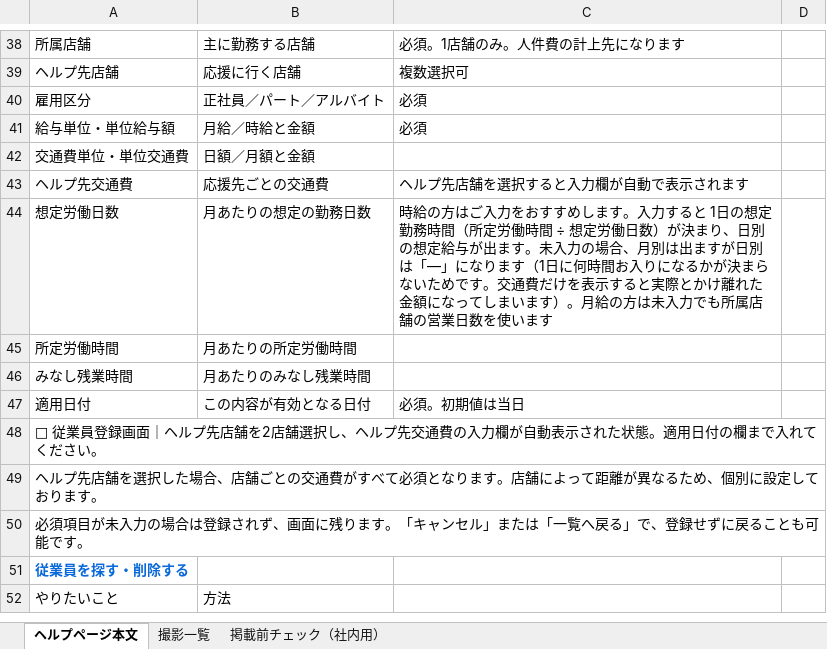
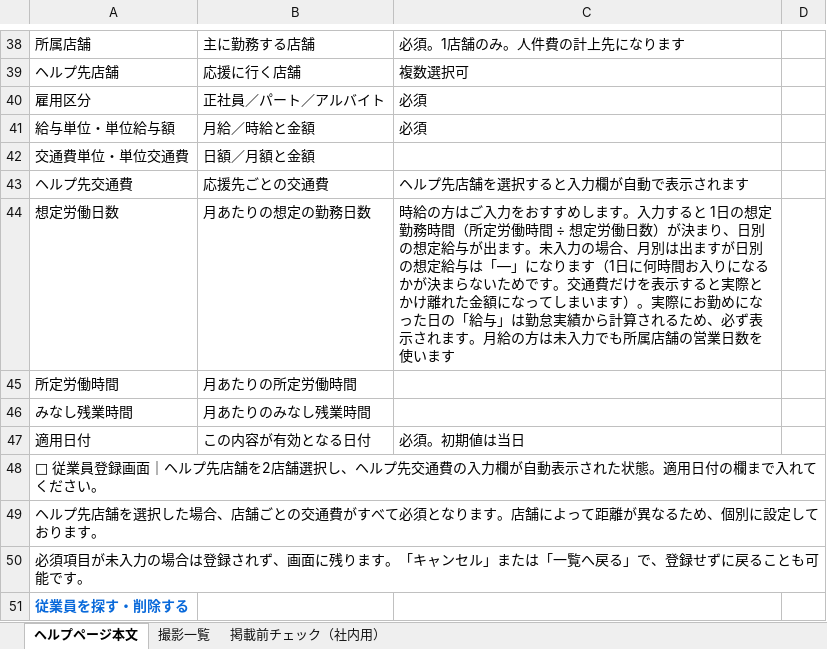
Before and after one commit to suguru789987/rakmy-employee-mgmt-spec, an Excel workbook: 20260805_従業員管理_05_ヘルプページ.xlsx, sheet ヘルプページ本文, drawn as a sheet; only a part is shown, gaps mark what is left out; the shorter side is filled out with more unchanged rows; values as stored, in another font and other column widths than the file's, no borders; the diff names each change by its address in the sheet, - before the commit and + after, or states it on an @@ line.

```diff
--- a/20260805_従業員管理_05_ヘルプページ.xlsx (sheet ヘルプページ本文)
+++ b/20260805_従業員管理_05_ヘルプページ.xlsx (sheet ヘルプページ本文)
-C44: …すが日別は「—」になります（1日に何時間お入りになるかが決まらないためです。交通費だけを表示すると実際とかけ離れた金額になってしまいます）。月給の…
+C44: …すが日別の想定給与は「—」になります（1日に何時間お入りになるかが決まらないためです。交通費だけを表示すると実際とかけ離れた金額になってしまいます）。実際にお勤めになった日の「給与」は勤怠実績から計算されるため、必ず表示されます。月給の…
```
Also changed, not shown: 20260805_従業員管理_00_定義表.xlsx, 20260805_従業員管理_01_確認表.xlsx, 9 other files.
